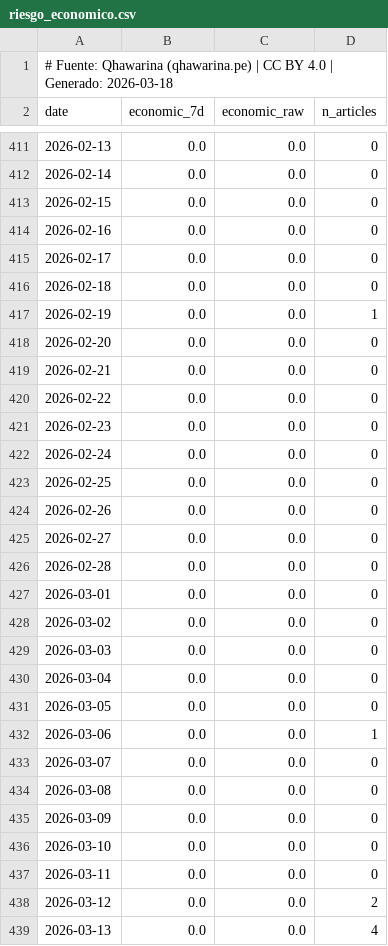
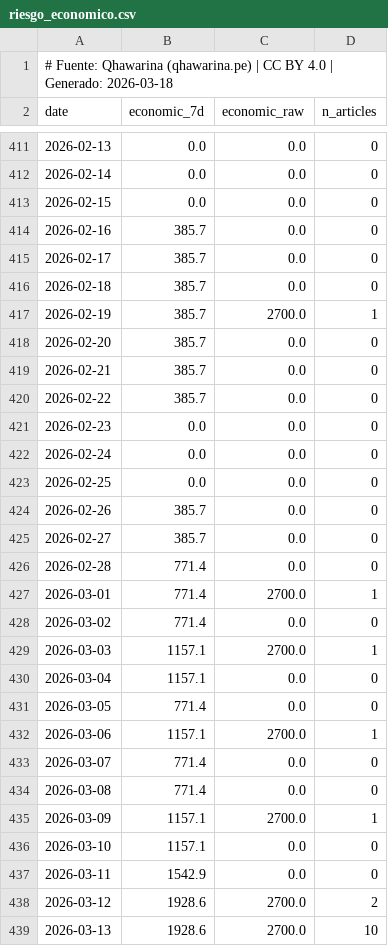
Before and after one commit to cesarchavezp29/qhawarina-web, a CSV file: public/assets/data/csv/riesgo_economico.csv, drawn as a sheet; only a part is shown, gaps mark what is left out; the diff covers the shown part only.

```diff
--- a/public/assets/data/csv/riesgo_economico.csv
+++ b/public/assets/data/csv/riesgo_economico.csv
@@ -413,9 +413,9 @@ date,economic_7d,economic_raw,n_articles
 2026-02-15,0.0,0.0,0
-2026-02-16,0.0,0.0,0
-2026-02-17,0.0,0.0,0
-2026-02-18,0.0,0.0,0
-2026-02-19,0.0,0.0,1
-2026-02-20,0.0,0.0,0
-2026-02-21,0.0,0.0,0
-2026-02-22,0.0,0.0,0
+2026-02-16,385.7,0.0,0
+2026-02-17,385.7,0.0,0
+2026-02-18,385.7,0.0,0
+2026-02-19,385.7,2700.0,1
+2026-02-20,385.7,0.0,0
+2026-02-21,385.7,0.0,0
+2026-02-22,385.7,0.0,0
 2026-02-23,0.0,0.0,0
@@ -423,17 +423,17 @@ date,economic_7d,economic_raw,n_articles
 2026-02-25,0.0,0.0,0
-2026-02-26,0.0,0.0,0
-2026-02-27,0.0,0.0,0
-2026-02-28,0.0,0.0,0
-2026-03-01,0.0,0.0,0
-2026-03-02,0.0,0.0,0
-2026-03-03,0.0,0.0,0
-2026-03-04,0.0,0.0,0
-2026-03-05,0.0,0.0,0
-2026-03-06,0.0,0.0,1
-2026-03-07,0.0,0.0,0
-2026-03-08,0.0,0.0,0
-2026-03-09,0.0,0.0,0
-2026-03-10,0.0,0.0,0
-2026-03-11,0.0,0.0,0
-2026-03-12,0.0,0.0,2
-2026-03-13,0.0,0.0,4
+2026-02-26,385.7,0.0,0
+2026-02-27,385.7,0.0,0
+2026-02-28,771.4,0.0,0
+2026-03-01,771.4,2700.0,1
+2026-03-02,771.4,0.0,0
+2026-03-03,1157.1,2700.0,1
+2026-03-04,1157.1,0.0,0
+2026-03-05,771.4,0.0,0
+2026-03-06,1157.1,2700.0,1
+2026-03-07,771.4,0.0,0
+2026-03-08,771.4,0.0,0
+2026-03-09,1157.1,2700.0,1
+2026-03-10,1157.1,0.0,0
+2026-03-11,1542.9,0.0,0
+2026-03-12,1928.6,2700.0,2
+2026-03-13,1928.6,2700.0,10
```
Also changed, not shown: 98 edited cells elsewhere in this file, public/assets/data/csv/indices_riesgo_mensual.csv, public/assets/data/csv/riesgo_politico.csv, 8 other files.
